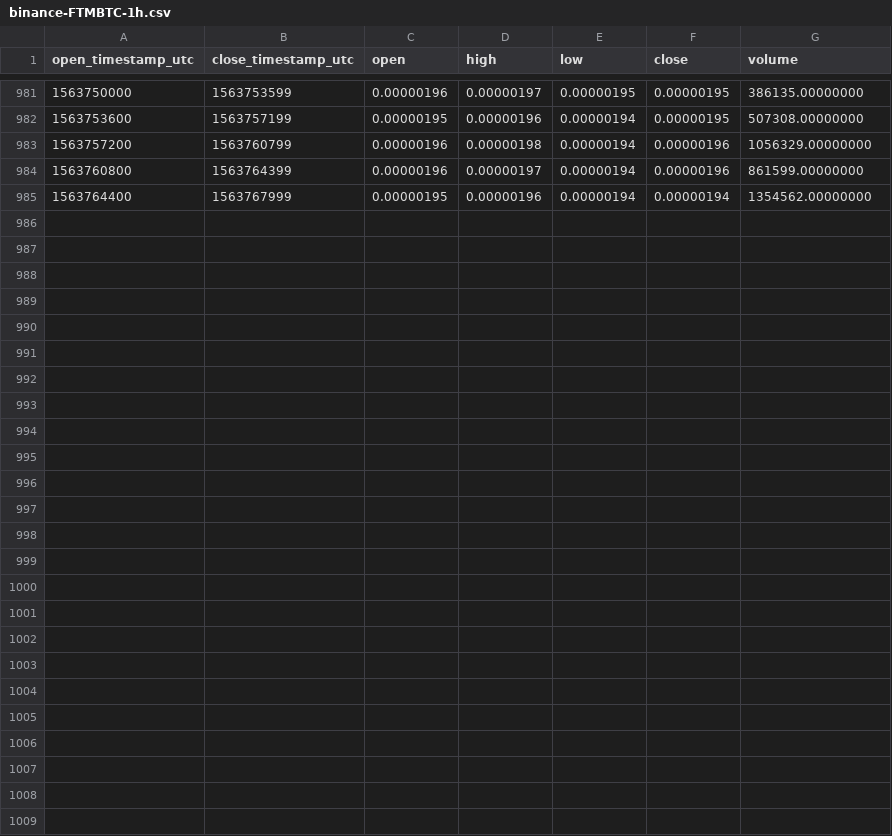
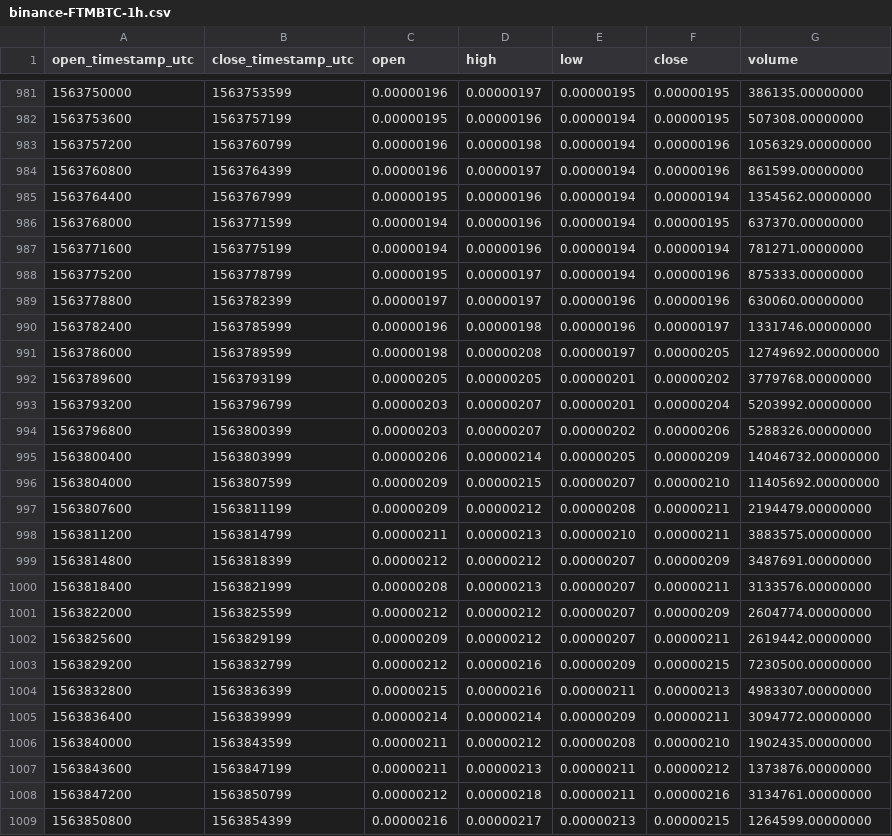
Before and after one commit to cryptobigbro/binance-FTMBTC, a CSV file: binance-FTMBTC-1h.csv, drawn as a sheet; only a part is shown, gaps mark what is left out; the diff names each change by its address in the sheet, - before the commit and + after, or states it on an @@ line.

Commit message:
Update OHLCV data.

```diff
--- a/binance-FTMBTC-1h.csv
+++ b/binance-FTMBTC-1h.csv
+row 986: 1563768000 | 1563771599 | 0.00000194 | 0.00000196 | 0.00000194 | 0.00000195 | 637370.00000000
+row 987: 1563771600 | 1563775199 | 0.00000194 | 0.00000196 | 0.00000194 | 0.00000194 | 781271.00000000
+row 988: 1563775200 | 1563778799 | 0.00000195 | 0.00000197 | 0.00000194 | 0.00000196 | 875333.00000000
+row 989: 1563778800 | 1563782399 | 0.00000197 | 0.00000197 | 0.00000196 | 0.00000196 | 630060.00000000
+row 990: 1563782400 | 1563785999 | 0.00000196 | 0.00000198 | 0.00000196 | 0.00000197 | 1331746.00000000
+row 991: 1563786000 | 1563789599 | 0.00000198 | 0.00000208 | 0.00000197 | 0.00000205 | 12749692.00000000
+row 992: 1563789600 | 1563793199 | 0.00000205 | 0.00000205 | 0.00000201 | 0.00000202 | 3779768.00000000
+row 993: 1563793200 | 1563796799 | 0.00000203 | 0.00000207 | 0.00000201 | 0.00000204 | 5203992.00000000
+row 994: 1563796800 | 1563800399 | 0.00000203 | 0.00000207 | 0.00000202 | 0.00000206 | 5288326.00000000
+row 995: 1563800400 | 1563803999 | 0.00000206 | 0.00000214 | 0.00000205 | 0.00000209 | 14046732.00000000
+row 996: 1563804000 | 1563807599 | 0.00000209 | 0.00000215 | 0.00000207 | 0.00000210 | 11405692.00000000
+row 997: 1563807600 | 1563811199 | 0.00000209 | 0.00000212 | 0.00000208 | 0.00000211 | 2194479.00000000
+row 998: 1563811200 | 1563814799 | 0.00000211 | 0.00000213 | 0.00000210 | 0.00000211 | 3883575.00000000
+row 999: 1563814800 | 1563818399 | 0.00000212 | 0.00000212 | 0.00000207 | 0.00000209 | 3487691.00000000
+row 1000: 1563818400 | 1563821999 | 0.00000208 | 0.00000213 | 0.00000207 | 0.00000211 | 3133576.00000000
+row 1001: 1563822000 | 1563825599 | 0.00000212 | 0.00000212 | 0.00000207 | 0.00000209 | 2604774.00000000
+row 1002: 1563825600 | 1563829199 | 0.00000209 | 0.00000212 | 0.00000207 | 0.00000211 | 2619442.00000000
+row 1003: 1563829200 | 1563832799 | 0.00000212 | 0.00000216 | 0.00000209 | 0.00000215 | 7230500.00000000
+row 1004: 1563832800 | 1563836399 | 0.00000215 | 0.00000216 | 0.00000211 | 0.00000213 | 4983307.00000000
+row 1005: 1563836400 | 1563839999 | 0.00000214 | 0.00000214 | 0.00000209 | 0.00000211 | 3094772.00000000
+row 1006: 1563840000 | 1563843599 | 0.00000211 | 0.00000212 | 0.00000208 | 0.00000210 | 1902435.00000000
+row 1007: 1563843600 | 1563847199 | 0.00000211 | 0.00000213 | 0.00000211 | 0.00000212 | 1373876.00000000
+row 1008: 1563847200 | 1563850799 | 0.00000212 | 0.00000218 | 0.00000211 | 0.00000216 | 3134761.00000000
+row 1009: 1563850800 | 1563854399 | 0.00000216 | 0.00000217 | 0.00000213 | 0.00000215 | 1264599.00000000
```
Also changed, not shown: binance-FTMBTC-1d.csv.
